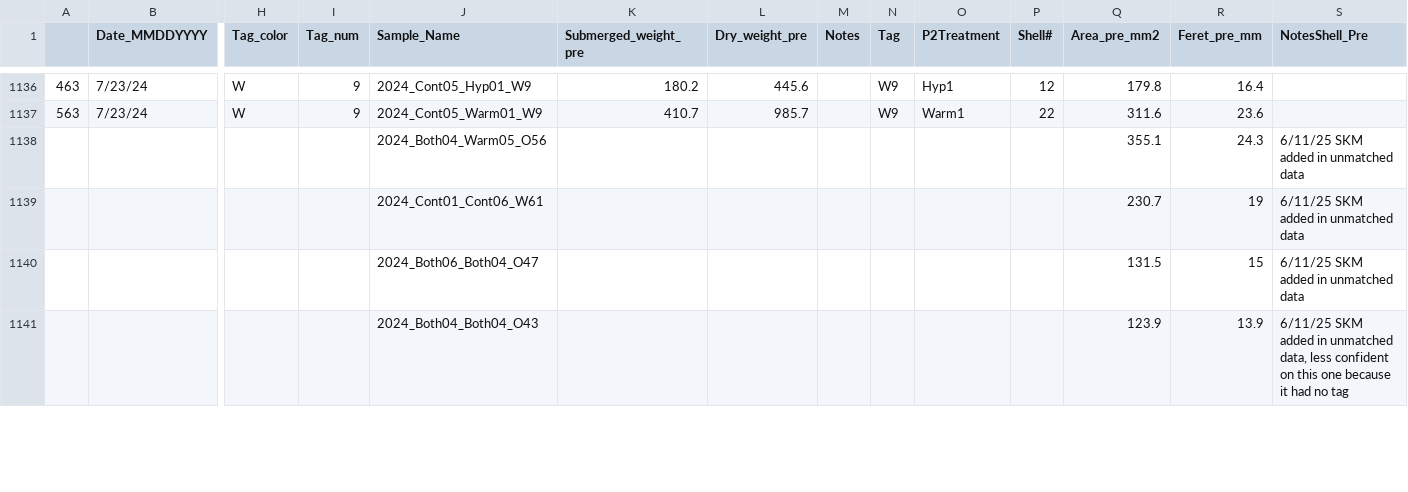
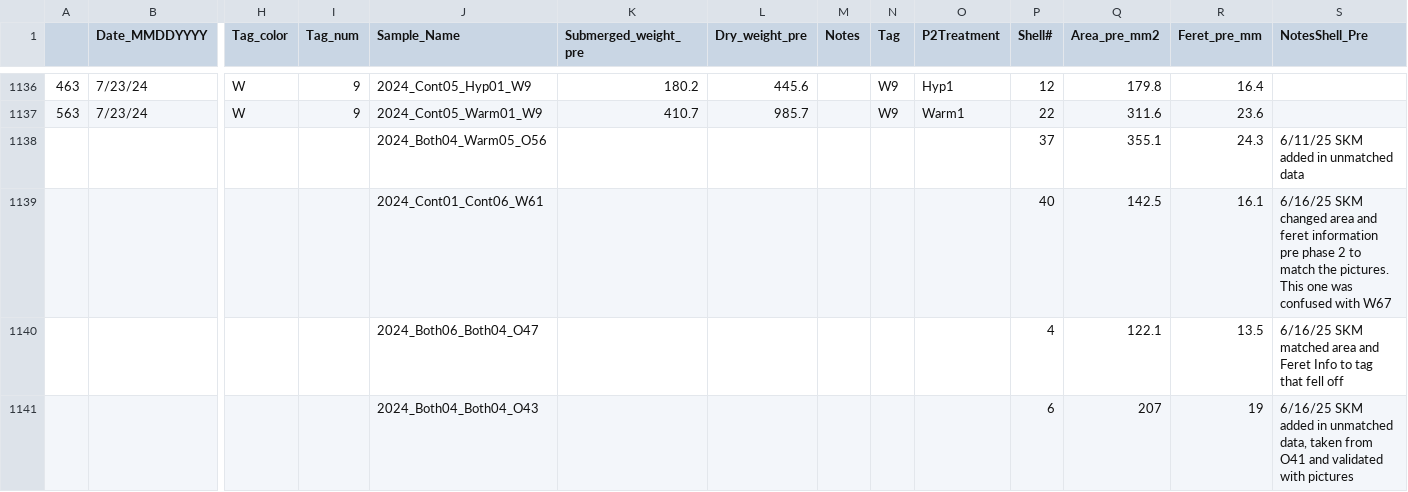
Before and after one commit to skmontague23/MontagueORCC, a CSV file: Oyster_Weight_Data/growth_phase2.1_areaPRE.csv, drawn as a sheet; only a part is shown, gaps mark what is left out; removed rows and columns are numbered as before the commit, all else as after; rows hold the shown columns only; the diff covers the shown part only; the diff names each change by its address in the sheet, - before the commit and + after, or states it on an @@ line.

```diff
--- a/Oyster_Weight_Data/growth_phase2.1_areaPRE.csv
+++ b/Oyster_Weight_Data/growth_phase2.1_areaPRE.csv
-P1138 (Shell#): (empty)
+P1138 (Shell#): 37
-row 1139:  |  |  |  | 2024_Cont01_Cont06_W61 |  |  |  |  |  |  | 230.7 | 19 | 6/11/25 SKM added in unmatched data
-row 1140:  |  |  |  | 2024_Both06_Both04_O47 |  |  |  |  |  |  | 131.5 | 15 | 6/11/25 SKM added in unmatched data
-row 1141:  |  |  |  | 2024_Both04_Both04_O43 |  |  |  |  |  |  | 123.9 | 13.9 | 6/11/25 SKM added in unmatched data, less confident on this one because it had no tag
+row 1139:  |  |  |  | 2024_Cont01_Cont06_W61 |  |  |  |  |  | 40 | 142.5 | 16.1 | 6/16/25 SKM changed area and feret information pre phase 2 to match the pictures. This one was confused with W67
+row 1140:  |  |  |  | 2024_Both06_Both04_O47 |  |  |  |  |  | 4 | 122.1 | 13.5 | 6/16/25 SKM matched area and Feret Info to tag that fell off
+row 1141:  |  |  |  | 2024_Both04_Both04_O43 |  |  |  |  |  | 6 | 207 | 19 | 6/16/25 SKM added in unmatched data, taken from O41 and validated with pictures
```
Also changed, not shown: 2 added rows and 12 edited cells elsewhere in this file, Oyster_Weight_Data/growth_phase2.1_weightsSKM.csv, 1 other file.
